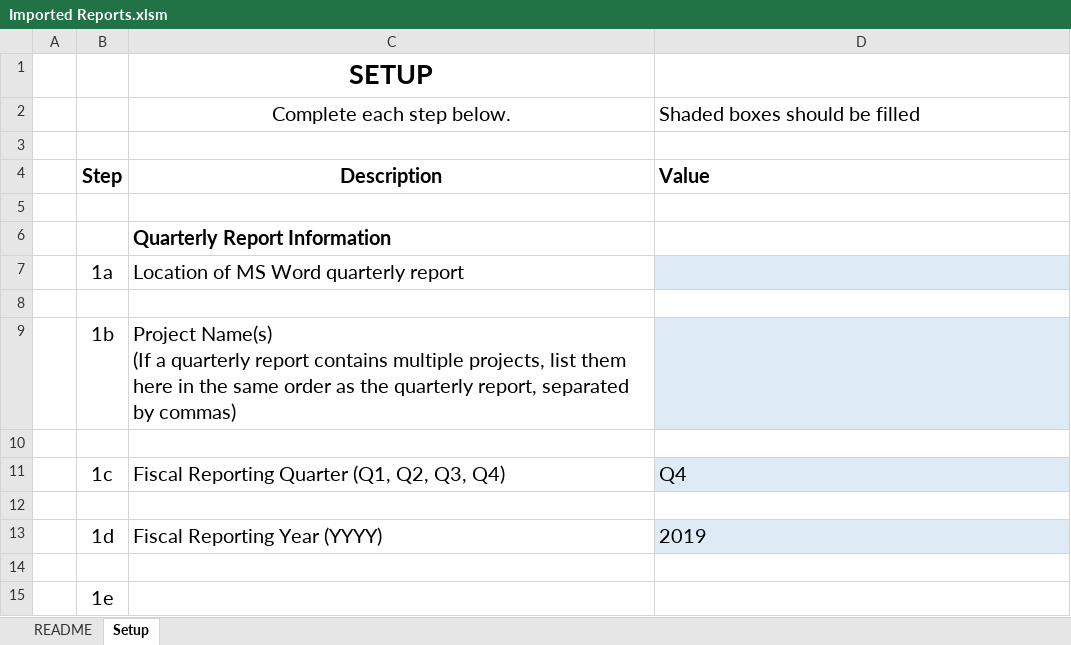
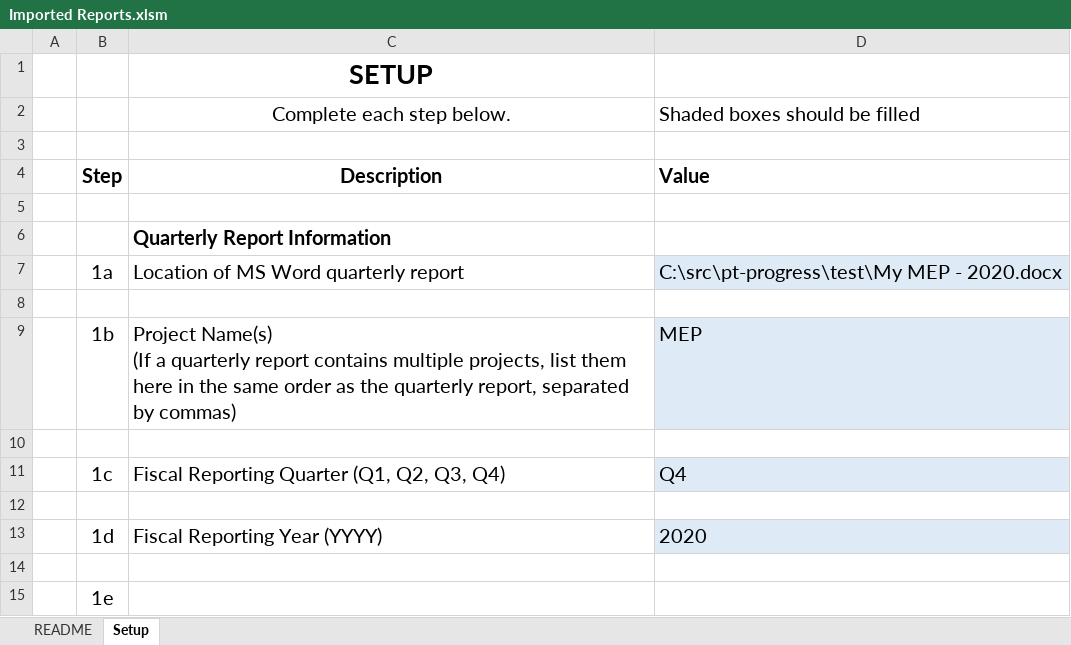
Before and after one commit to mseag/pt-progress, an Excel workbook: Imported Reports.xlsm, sheet Setup, drawn as a sheet; only a part is shown; values as stored, in another font and other column widths than the file's, no borders; charts and pictures not drawn; the diff names each change by its address in the sheet, - before the commit and + after, or states it on an @@ line.

```diff
--- a/Imported Reports.xlsm (sheet Setup)
+++ b/Imported Reports.xlsm (sheet Setup)
-D7: (empty)
+D7: C:\src\pt-progress\test\My MEP - 2020.docx
-D9: (empty)
+D9: MEP
-D13: 2019
+D13: 2020
```
